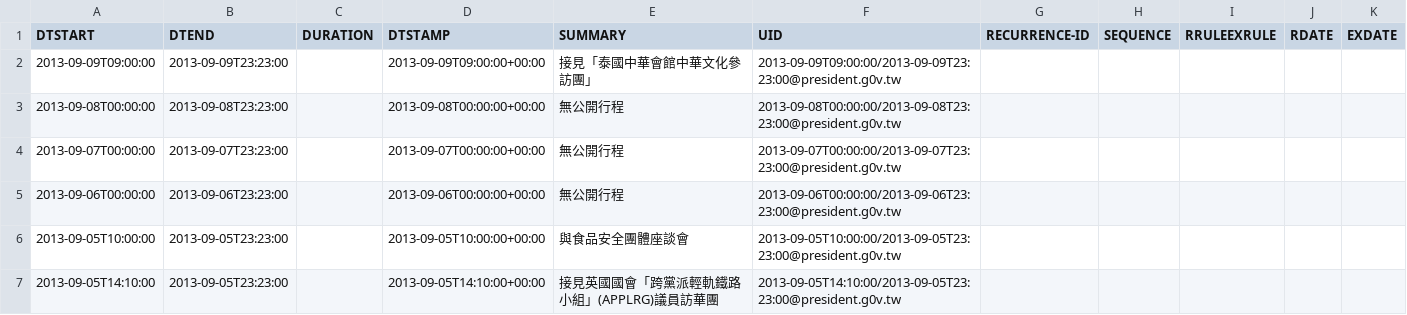
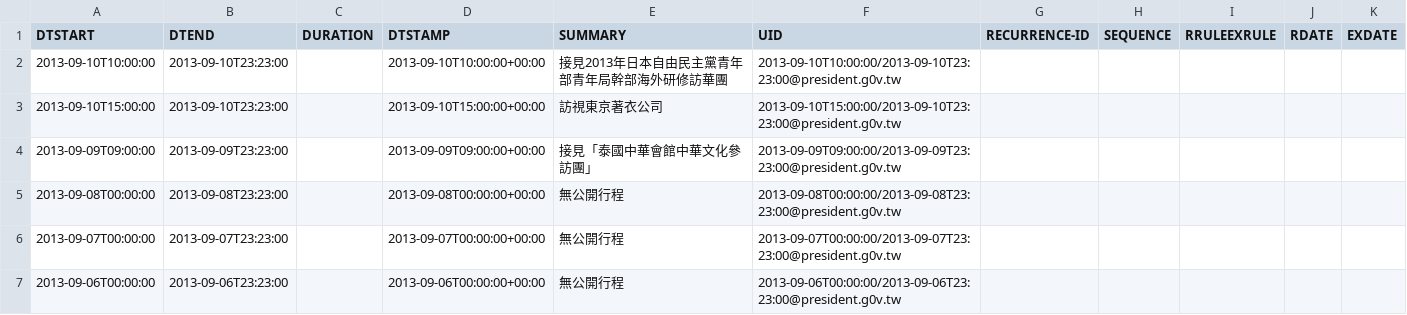
Before and after one commit to g0v-data/president, a CSV file: president_schedules/president.csv, drawn as a sheet; only a part is shown; the shorter side is filled out with more unchanged rows.

Commit message:
autocommit with president_process.py "d938ce4f906040a0aea0798ea1a00d44ea4c7ecb"

```diff
--- a/president_schedules/president.csv
+++ b/president_schedules/president.csv
@@ -1,2 +1,4 @@
 "DTSTART","DTEND","DURATION","DTSTAMP","SUMMARY","UID","RECURRENCE-ID","SEQUENCE","RRULEEXRULE","RDATE","EXDATE"
+"2013-09-10T10:00:00","2013-09-10T23:23:00","","2013-09-10T10:00:00+00:00","接見2013年日本自由民主黨青年部青年局幹部海外研修訪華團","2013-09-10T10:00:00/2013-09-10T23:23:00@president.g0v.tw","","","","",""
+"2013-09-10T15:00:00","2013-09-10T23:23:00","","2013-09-10T15:00:00+00:00","訪視東京著衣公司","2013-09-10T15:00:00/2013-09-10T23:23:00@president.g0v.tw","","","","",""
 "2013-09-09T09:00:00","2013-09-09T23:23:00","","2013-09-09T09:00:00+00:00","接見「泰國中華會館中華文化參訪團」","2013-09-09T09:00:00/2013-09-09T23:23:00@president.g0v.tw","","","","",""
```
